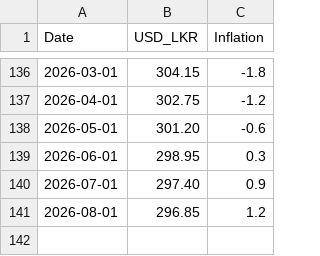
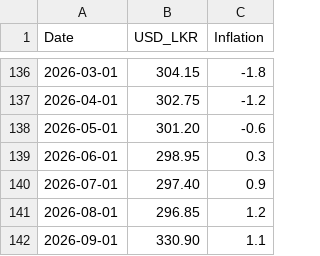
Before and after one commit to harilojunan/sri-lanka-tourist-arrival-prediction, a CSV file: data/raw/cbsl_sources/cbsl_monthly.csv, drawn as a sheet; only a part is shown, gaps mark what is left out.

Commit message:
added last month data to the csv files and added run_pipeline.py class

```diff
--- a/data/raw/cbsl_sources/cbsl_monthly.csv
+++ b/data/raw/cbsl_sources/cbsl_monthly.csv
@@ -141 +141,2 @@ Date,USD_LKR,Inflation
 2026-08-01,296.85,1.2
+2026-09-01,330.90,1.1
```
Also changed, not shown: data/raw/sltlda_monthly_arrivals_2015_2026.csv, 5 other files.
